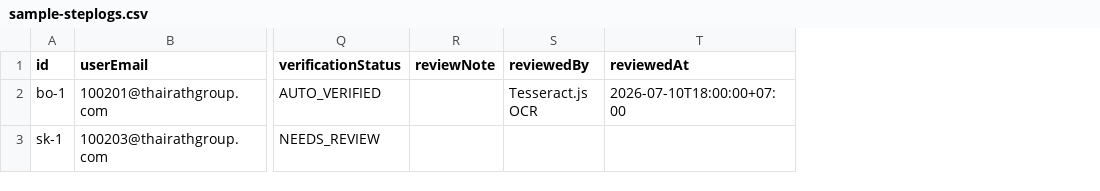
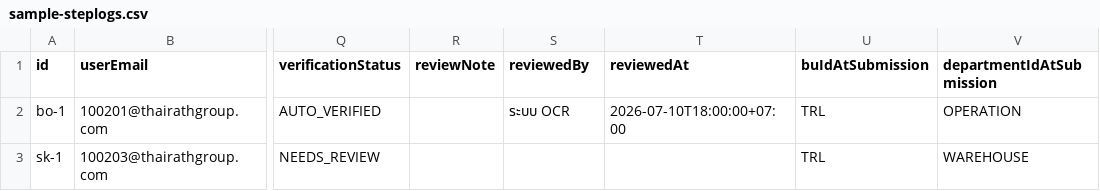
Before and after one commit to sarocharp-penboonrod/Thairath-Step-Up, a CSV file: google-apps-script/sample-steplogs.csv, drawn as a sheet; only a part is shown, gaps mark what is left out; the diff names each change by its address in the sheet, - before the commit and + after, or states it on an @@ line.

```diff
--- a/google-apps-script/sample-steplogs.csv
+++ b/google-apps-script/sample-steplogs.csv
+column U (buIdAtSubmission), rows 2-3: TRL | TRL
+column V (departmentIdAtSubmission), rows 2-3: OPERATION | WAREHOUSE
-S2 (reviewedBy): Tesseract.js OCR
+S2 (reviewedBy): ระบบ OCR
```
Also changed, not shown: google-apps-script/sample-employees.csv, 20 other files.
